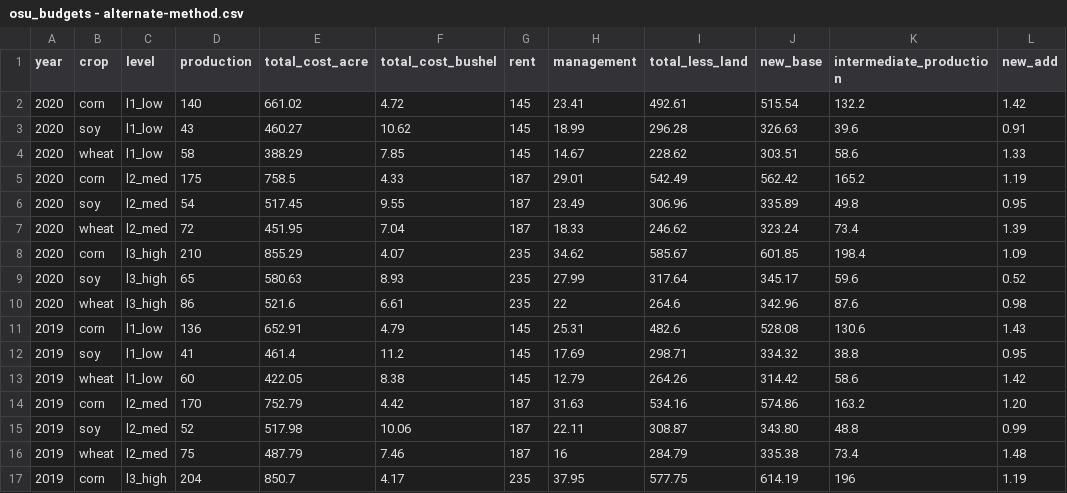
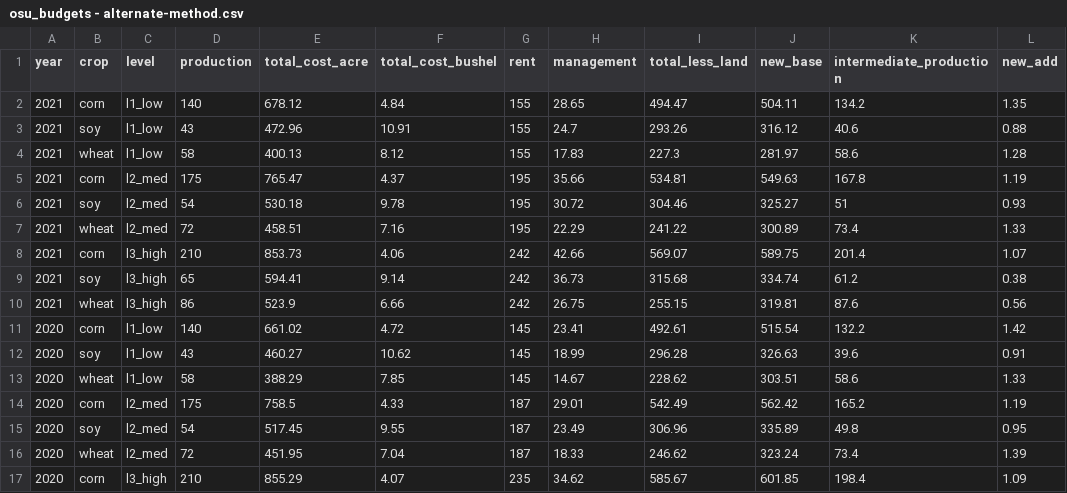
Before and after one commit to rdinter/CAUV, a CSV file: 0-data/osu_budget/osu_budgets - alternate-method.csv, drawn as a sheet; only a part is shown; the shorter side is filled out with more unchanged rows.

Commit message:
first osu budgets of 2021

```diff
--- a/0-data/osu_budget/osu_budgets - alternate-method.csv
+++ b/0-data/osu_budget/osu_budgets - alternate-method.csv
@@ -1,2 +1,11 @@
 year,crop,level,production,total_cost_acre,total_cost_bushel,rent,management,total_less_land,new_base,intermediate_production,new_add
+2021,corn,l1_low,140,678.12,4.84,155,28.65,494.47,504.11,134.2,1.35
+2021,soy,l1_low,43,472.96,10.91,155,24.7,293.26,316.12,40.6,0.88
+2021,wheat,l1_low,58,400.13,8.12,155,17.83,227.3,281.97,58.6,1.28
+2021,corn,l2_med,175,765.47,4.37,195,35.66,534.81,549.63,167.8,1.19
+2021,soy,l2_med,54,530.18,9.78,195,30.72,304.46,325.27,51,0.93
+2021,wheat,l2_med,72,458.51,7.16,195,22.29,241.22,300.89,73.4,1.33
+2021,corn,l3_high,210,853.73,4.06,242,42.66,569.07,589.75,201.4,1.07
+2021,soy,l3_high,65,594.41,9.14,242,36.73,315.68,334.74,61.2,0.38
+2021,wheat,l3_high,86,523.9,6.66,242,26.75,255.15,319.81,87.6,0.56
 2020,corn,l1_low,140,661.02,4.72,145,23.41,492.61,515.54,132.2,1.42
```
Also changed, not shown: 0-data/osu_budget/osu_budgets - odt values.csv, 4 other files.
